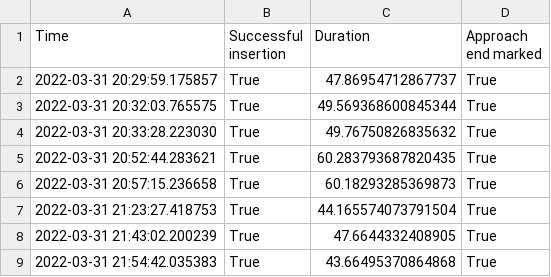
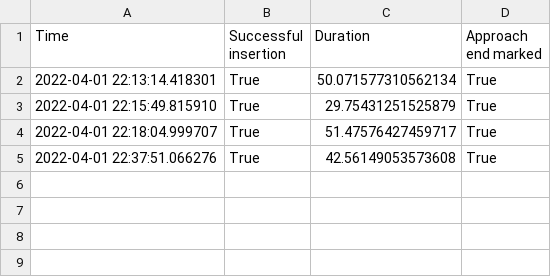
Before and after one commit to JunzheJosephZhu/see_hear_feel, a CSV file: val.csv, drawn as a sheet.

```diff
--- a/val.csv
+++ b/val.csv
@@ -1,9 +1,5 @@
 Time,Successful insertion,Duration,Approach end marked
-2022-03-31 20:29:59.175857,True,47.86954712867737,True
-2022-03-31 20:32:03.765575,True,49.569368600845344,True
-2022-03-31 20:33:28.223030,True,49.76750826835632,True
-2022-03-31 20:52:44.283621,True,60.283793687820435,True
-2022-03-31 20:57:15.236658,True,60.18293285369873,True
-2022-03-31 21:23:27.418753,True,44.165574073791504,True
-2022-03-31 21:43:02.200239,True,47.6644332408905,True
-2022-03-31 21:54:42.035383,True,43.66495370864868,True
+2022-04-01 22:13:14.418301,True,50.071577310562134,True
+2022-04-01 22:15:49.815910,True,29.75431251525879,True
+2022-04-01 22:18:04.999707,True,51.47576427459717,True
+2022-04-01 22:37:51.066276,True,42.56149053573608,True
```
Also changed, not shown: train.csv, 6 other files.
